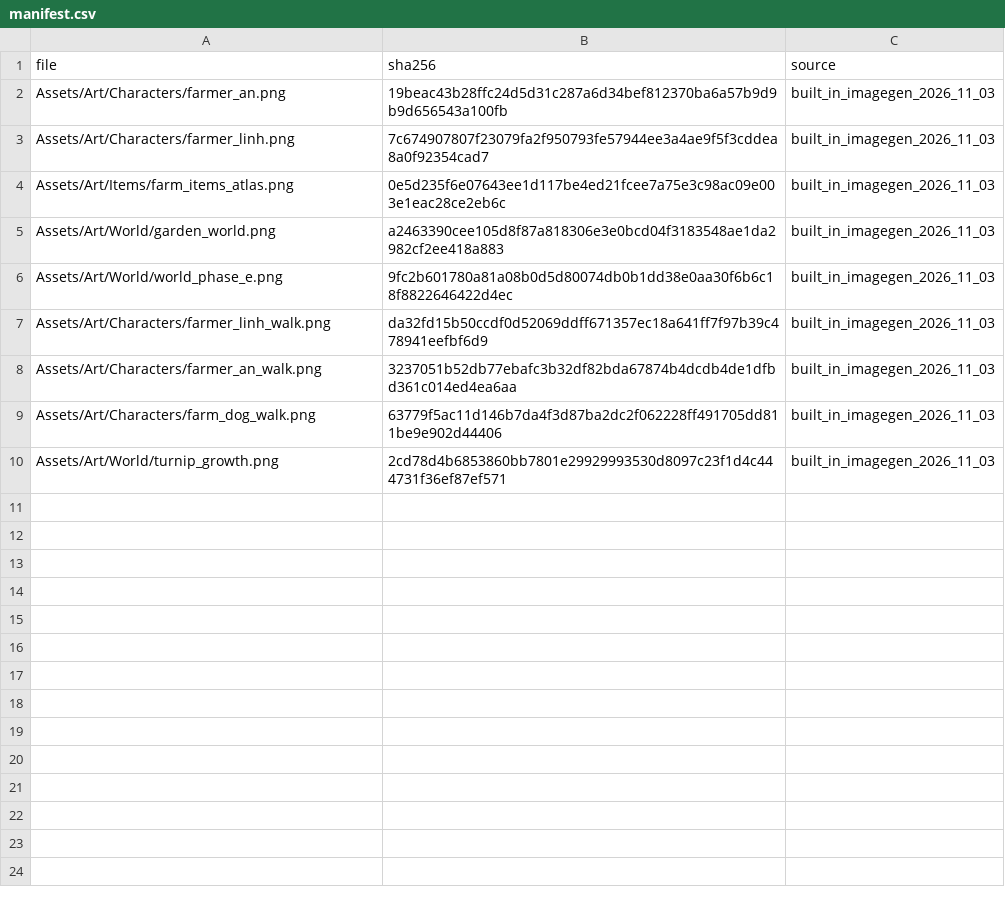
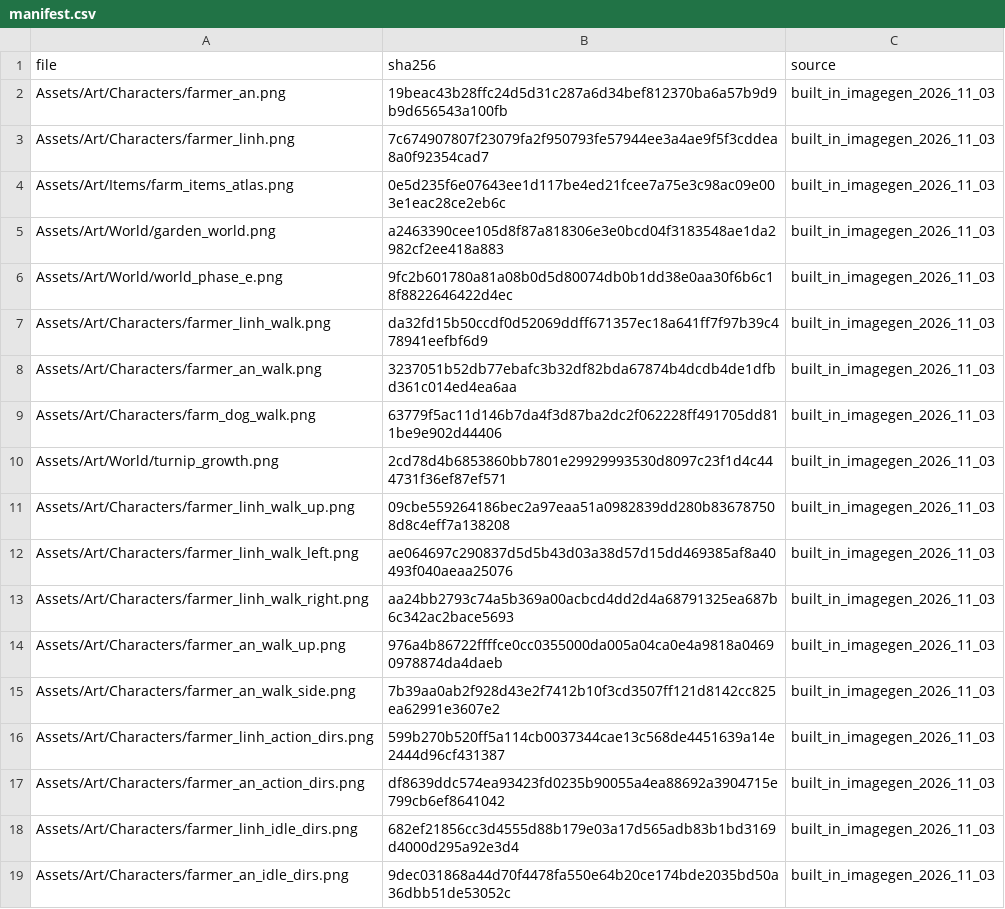
Before and after one commit to viet-zero/MyFarmEngine, a CSV file: Assets/Art/manifest.csv, drawn as a sheet.

```diff
--- a/Assets/Art/manifest.csv
+++ b/Assets/Art/manifest.csv
@@ -10 +10,10 @@
 "Assets/Art/World/turnip_growth.png","2cd78d4b6853860bb7801e29929993530d8097c23f1d4c444731f36ef87ef571","built_in_imagegen_2026_11_03"
+"Assets/Art/Characters/farmer_linh_walk_up.png","09cbe559264186bec2a97eaa51a0982839dd280b836787508d8c4eff7a138208","built_in_imagegen_2026_11_03"
+"Assets/Art/Characters/farmer_linh_walk_left.png","ae064697c290837d5d5b43d03a38d57d15dd469385af8a40493f040aeaa25076","built_in_imagegen_2026_11_03"
+"Assets/Art/Characters/farmer_linh_walk_right.png","aa24bb2793c74a5b369a00acbcd4dd2d4a68791325ea687b6c342ac2bace5693","built_in_imagegen_2026_11_03"
+"Assets/Art/Characters/farmer_an_walk_up.png","976a4b86722ffffce0cc0355000da005a04ca0e4a9818a04690978874da4daeb","built_in_imagegen_2026_11_03"
+"Assets/Art/Characters/farmer_an_walk_side.png","7b39aa0ab2f928d43e2f7412b10f3cd3507ff121d8142cc825ea62991e3607e2","built_in_imagegen_2026_11_03"
+"Assets/Art/Characters/farmer_linh_action_dirs.png","599b270b520ff5a114cb0037344cae13c568de4451639a14e2444d96cf431387","built_in_imagegen_2026_11_03"
+"Assets/Art/Characters/farmer_an_action_dirs.png","df8639ddc574ea93423fd0235b90055a4ea88692a3904715e799cb6ef8641042","built_in_imagegen_2026_11_03"
+"Assets/Art/Characters/farmer_linh_idle_dirs.png","682ef21856cc3d4555d88b179e03a17d565adb83b1bd3169d4000d295a92e3d4","built_in_imagegen_2026_11_03"
+"Assets/Art/Characters/farmer_an_idle_dirs.png","9dec031868a44d70f4478fa550e64b20ce174bde2035bd50a36dbb51de53052c","built_in_imagegen_2026_11_03"
```
Also changed, not shown: Assets/Original/manifest.csv, Gameplay/Data/Assets.csv, 33 other files.
